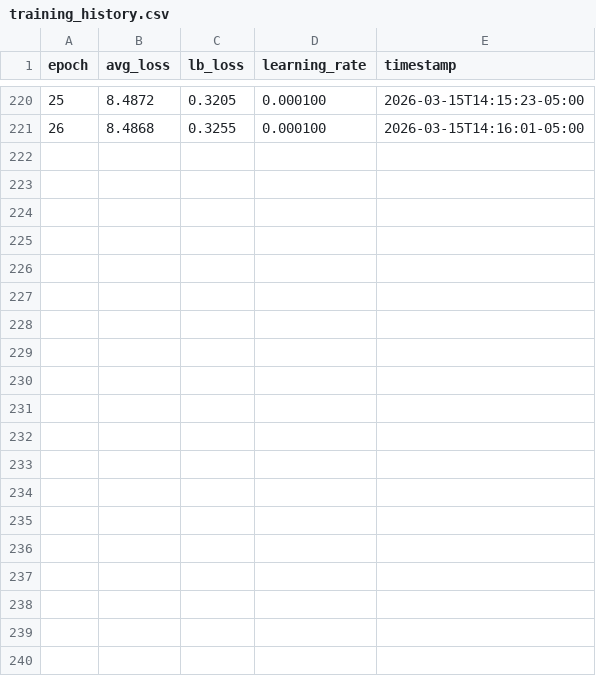
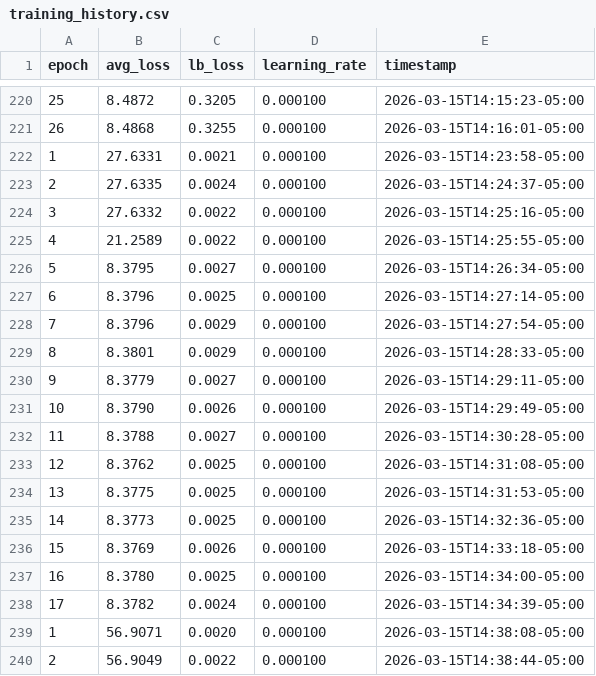
Before and after one commit to golangast/gollemer, a CSV file: training_history.csv, drawn as a sheet; only a part is shown, gaps mark what is left out; the diff covers the shown part only.

```diff
--- a/training_history.csv
+++ b/training_history.csv
@@ -221 +221,20 @@ epoch,avg_loss,lb_loss,learning_rate,timestamp
 26,8.4868,0.3255,0.000100,2026-03-15T14:16:01-05:00
+1,27.6331,0.0021,0.000100,2026-03-15T14:23:58-05:00
+2,27.6335,0.0024,0.000100,2026-03-15T14:24:37-05:00
+3,27.6332,0.0022,0.000100,2026-03-15T14:25:16-05:00
+4,21.2589,0.0022,0.000100,2026-03-15T14:25:55-05:00
+5,8.3795,0.0027,0.000100,2026-03-15T14:26:34-05:00
+6,8.3796,0.0025,0.000100,2026-03-15T14:27:14-05:00
+7,8.3796,0.0029,0.000100,2026-03-15T14:27:54-05:00
+8,8.3801,0.0029,0.000100,2026-03-15T14:28:33-05:00
+9,8.3779,0.0027,0.000100,2026-03-15T14:29:11-05:00
+10,8.3790,0.0026,0.000100,2026-03-15T14:29:49-05:00
+11,8.3788,0.0027,0.000100,2026-03-15T14:30:28-05:00
+12,8.3762,0.0025,0.000100,2026-03-15T14:31:08-05:00
+13,8.3775,0.0025,0.000100,2026-03-15T14:31:53-05:00
+14,8.3773,0.0025,0.000100,2026-03-15T14:32:36-05:00
+15,8.3769,0.0026,0.000100,2026-03-15T14:33:18-05:00
+16,8.3780,0.0025,0.000100,2026-03-15T14:34:00-05:00
+17,8.3782,0.0024,0.000100,2026-03-15T14:34:39-05:00
+1,56.9071,0.0020,0.000100,2026-03-15T14:38:08-05:00
+2,56.9049,0.0022,0.000100,2026-03-15T14:38:44-05:00
```
Also changed, not shown: 17 added rows elsewhere in this file, 7 other files.
